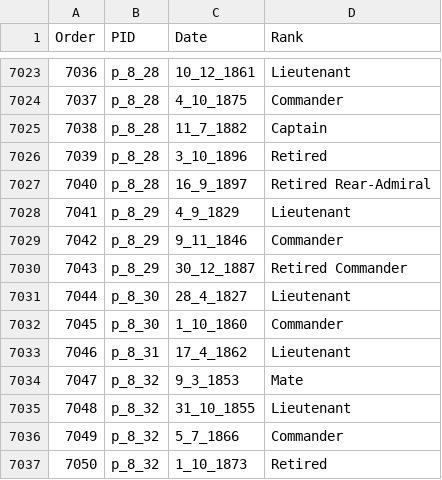
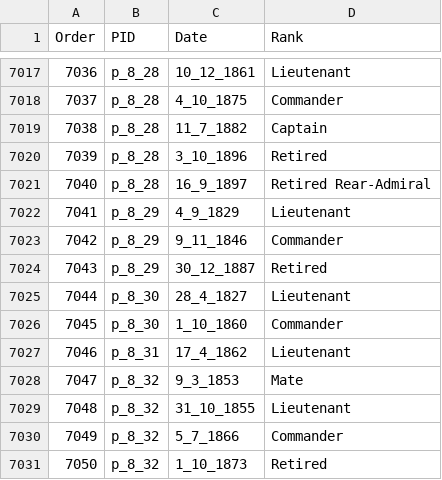
Before and after one commit to HackathonDH/RoyalNavy_2017, a CSV file: Webscraping/CSVs/ranks.csv, drawn as a sheet; only a part is shown, gaps mark what is left out; the diff covers the shown part only.

Commit message:
more corrections in ranks

```diff
--- a/Webscraping/CSVs/ranks.csv
+++ b/Webscraping/CSVs/ranks.csv
@@ -7029,3 +7023,3 @@ Order,PID,Date,Rank
 7042,p_8_29,9_11_1846,Commander
-7043,p_8_29,30_12_1887,Retired Commander
+7043,p_8_29,30_12_1887,Retired
 7044,p_8_30,28_4_1827,Lieutenant
```
Also changed, not shown: 1 added row, 7 removed rows and 8 edited cells elsewhere in this file.
